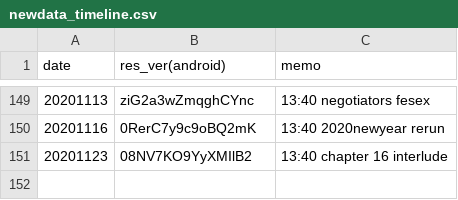
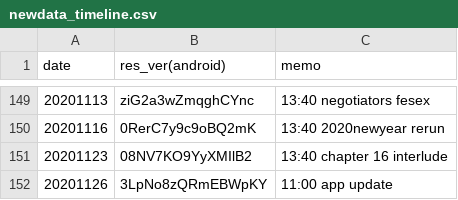
Before and after one commit to sh0wer1ee/DLScripts, a CSV file: newdata_timeline.csv, drawn as a sheet; only a part is shown, gaps mark what is left out.

```diff
--- a/newdata_timeline.csv
+++ b/newdata_timeline.csv
@@ -151 +151,2 @@ date,res_ver(android),memo
 20201123,08NV7KO9YyXMIlB2,13:40 chapter 16 interlude
+20201126,3LpNo8zQRmEBWpKY,11:00 app update
```
Also changed, not shown: 12 other files.
